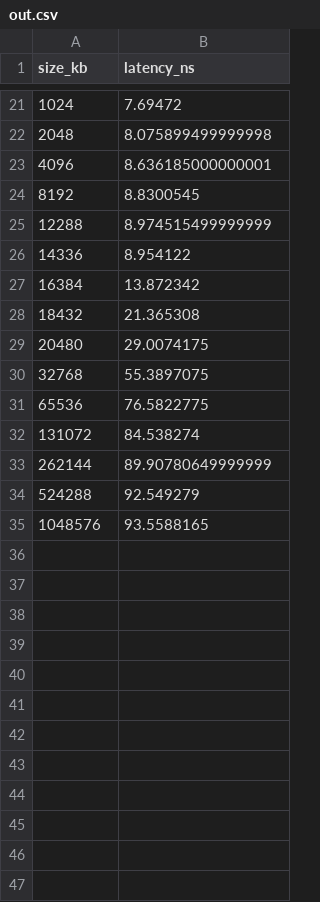
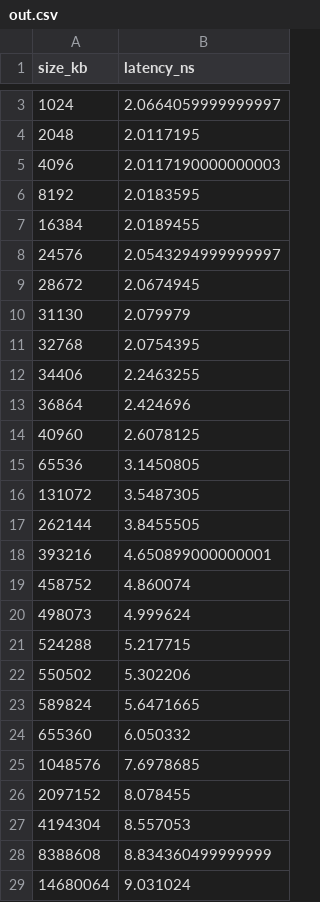
Before and after one commit to GregorHolzer/perf-oriented-dev, a CSV file: solutions/exercise6/taskB/local/out.csv, drawn as a sheet; only a part is shown, gaps mark what is left out; the diff covers the shown part only.

Commit message:
sheet06

```diff
--- a/solutions/exercise6/taskB/local/out.csv
+++ b/solutions/exercise6/taskB/local/out.csv
@@ -21,15 +3,27 @@ size_kb,latency_ns
-1024,7.69472
-2048,8.075899499999998
-4096,8.636185000000001
-8192,8.8300545
-12288,8.974515499999999
-14336,8.954122
-16384,13.872342
-18432,21.365308
-20480,29.0074175
-32768,55.3897075
-65536,76.5822775
-131072,84.538274
-262144,89.90780649999999
-524288,92.549279
-1048576,93.5588165
+1024,2.0664059999999997
+2048,2.0117195
+4096,2.0117190000000003
+8192,2.0183595
+16384,2.0189455
+24576,2.0543294999999997
+28672,2.0674945
+31130,2.079979
+32768,2.0754395
+34406,2.2463255
+36864,2.424696
+40960,2.6078125
+65536,3.1450805
+131072,3.5487305
+262144,3.8455505
+393216,4.650899000000001
+458752,4.860074
+498073,4.999624
+524288,5.217715
+550502,5.302206
+589824,5.6471665
+655360,6.050332
+1048576,7.6978685
+2097152,8.078455
+4194304,8.557053
+8388608,8.834360499999999
+14680064,9.031024
```
Also changed, not shown: 10 added rows, 18 removed rows and 1 edited cell elsewhere in this file, 4 other files.
